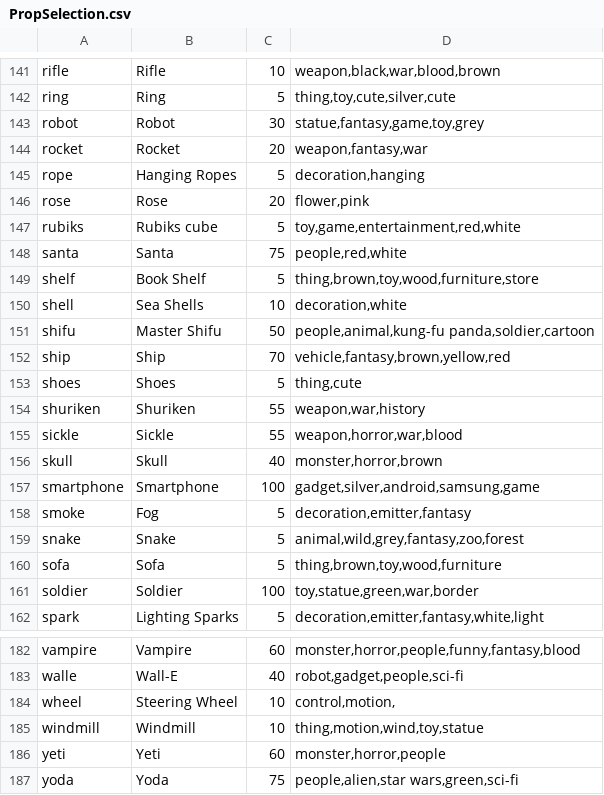
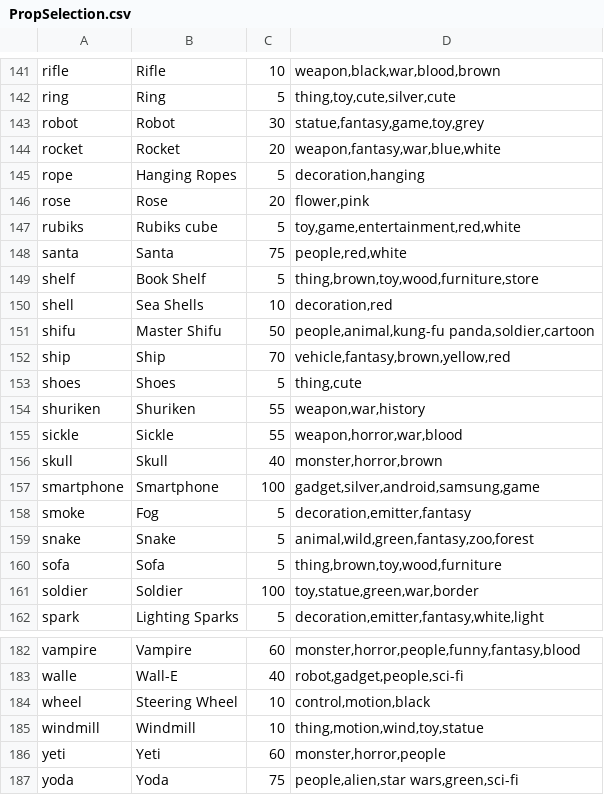
Before and after one commit to jscott1989/public-access-2, a CSV file: Assets/PropSelection.csv, drawn as a sheet; only a part is shown, gaps mark what is left out.

Commit message:
Updated Props file and added few prop icons

```diff
--- a/Assets/PropSelection.csv
+++ b/Assets/PropSelection.csv
@@ -143,3 +143,3 @@ ring,Ring,5,"thing,toy,cute,silver,cute"
 robot,Robot,30,"statue,fantasy,game,toy,grey"
-rocket,Rocket,20,"weapon,fantasy,war"
+rocket,Rocket,20,"weapon,fantasy,war,blue,white"
 rope,Hanging Ropes,5,"decoration,hanging"
@@ -149,3 +149,3 @@ santa,Santa,75,"people,red,white"
 shelf,Book Shelf,5,"thing,brown,toy,wood,furniture,store"
-shell,Sea Shells,10,"decoration,white"
+shell,Sea Shells,10,"decoration,red"
 shifu,Master Shifu,50,"people,animal,kung-fu panda,soldier,cartoon"
@@ -158,3 +158,3 @@ smartphone,Smartphone,100,"gadget,silver,android,samsung,game"
 smoke,Fog,5,"decoration,emitter,fantasy"
-snake,Snake,5,"animal,wild,grey,fantasy,zoo,forest"
+snake,Snake,5,"animal,wild,green,fantasy,zoo,forest"
 sofa,Sofa,5,"thing,brown,toy,wood,furniture"
@@ -183,3 +183,3 @@ vampire,Vampire,60,"monster,horror,people,funny,fantasy,blood"
 walle,Wall-E,40,"robot,gadget,people,sci-fi"
-wheel,Steering Wheel,10,"control,motion,"
+wheel,Steering Wheel,10,"control,motion,black"
 windmill,Windmill,10,"thing,motion,wind,toy,statue"
```
Also changed, not shown: 23 other files.
